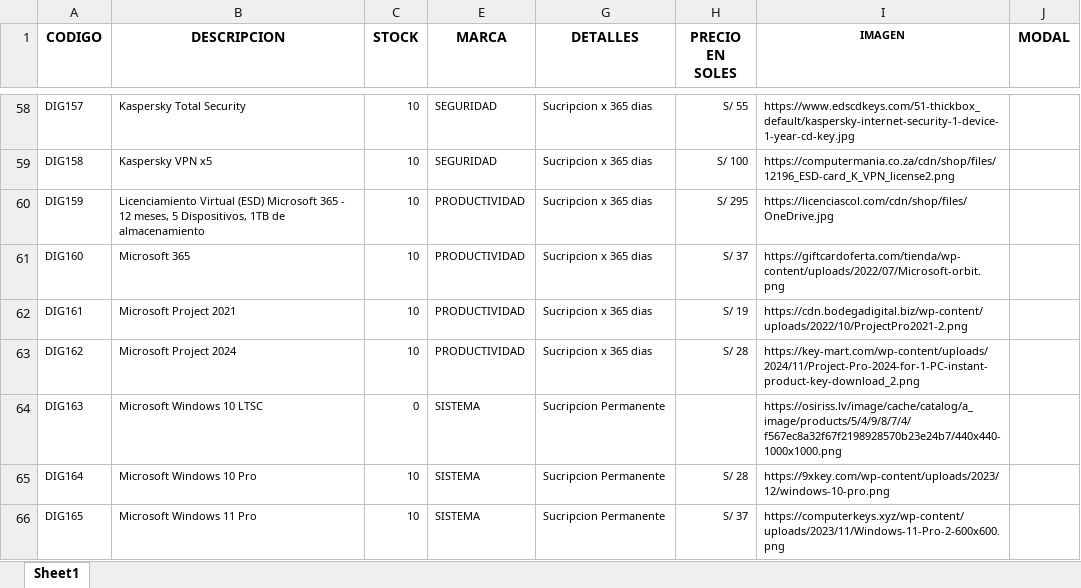
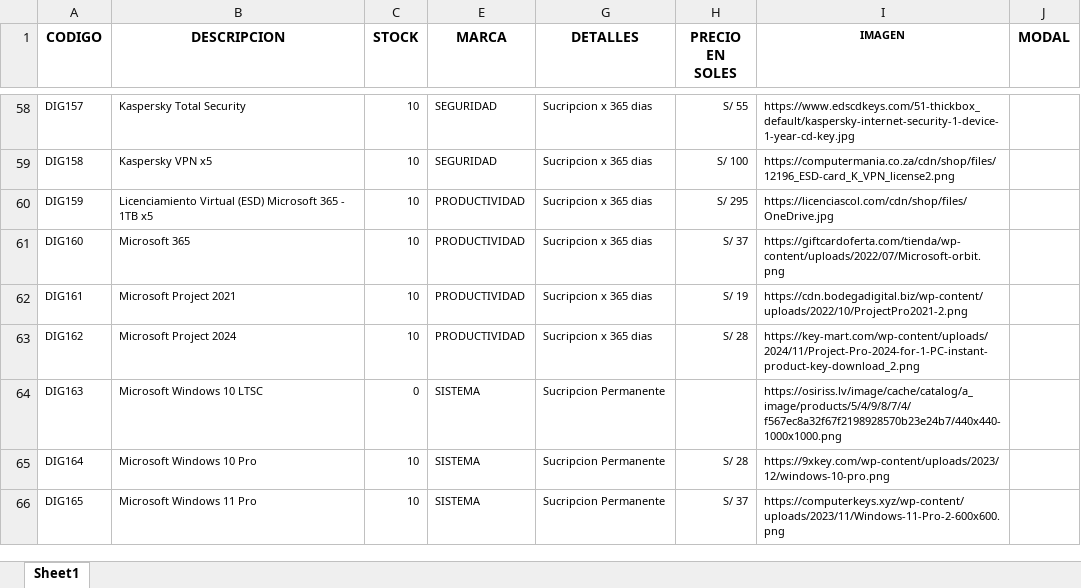
Before and after one commit to scperu/store, an Excel workbook: digicode.xlsx, sheet Sheet1, drawn as a sheet; only a part is shown, gaps mark what is left out; values as stored, in another font and other column widths than the file's, no borders; conditional formats and table styles not drawn; the diff names each change by its address in the sheet, - before the commit and + after, or states it on an @@ line.

Commit message:
Add files via upload

```diff
--- a/digicode.xlsx (sheet Sheet1)
+++ b/digicode.xlsx (sheet Sheet1)
-B60 (DESCRIPCION): …365 - 12 meses, 5 Dispositivos, 1TB de almacenamiento
+B60 (DESCRIPCION): …365 - 1TB x5
```
